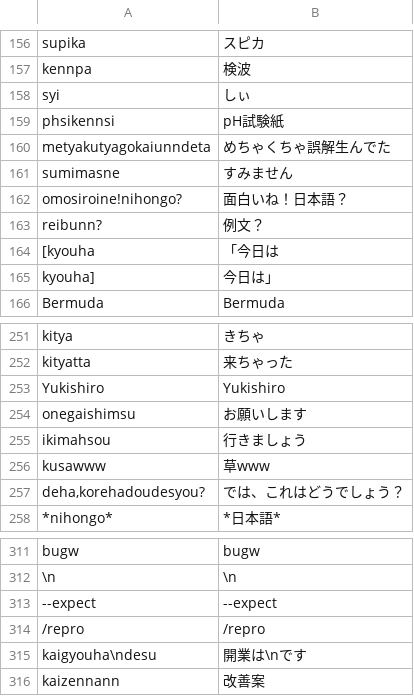
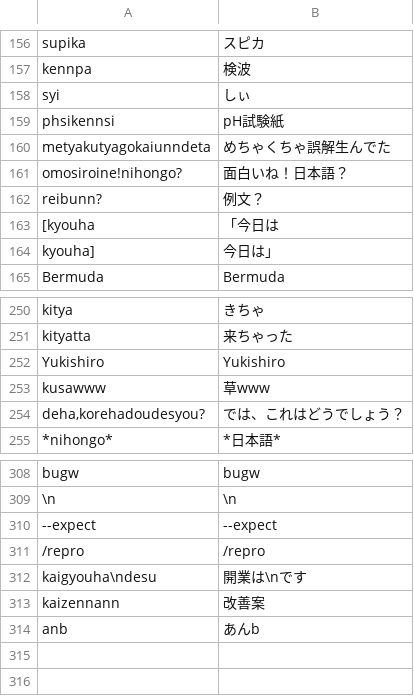
Before and after one commit to yksr-melt/Meltype, a TSV file: src/Meltype.Core.Tests/data/issue-cases.tsv, drawn as a sheet; only a part is shown, gaps mark what is left out; removed rows and columns are numbered as before the commit, all else as after; the diff names each change by its address in the sheet, - before the commit and + after, or states it on an @@ line.

```diff
--- a/src/Meltype.Core.Tests/data/issue-cases.tsv
+++ b/src/Meltype.Core.Tests/data/issue-cases.tsv
-row 161: sumimasne | すみません
-row 254: onegaishimsu | お願いします
-row 255: ikimahsou | 行きましょう
+row 314: anb | あんb
```
Also changed, not shown: 32 other files.
